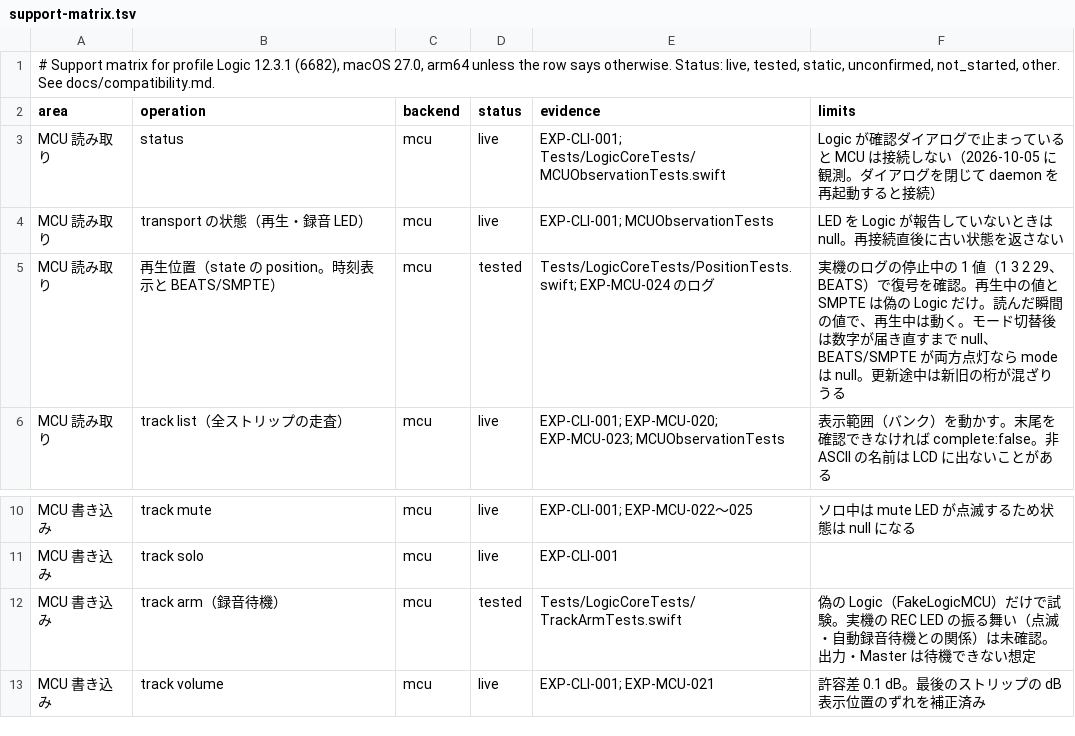
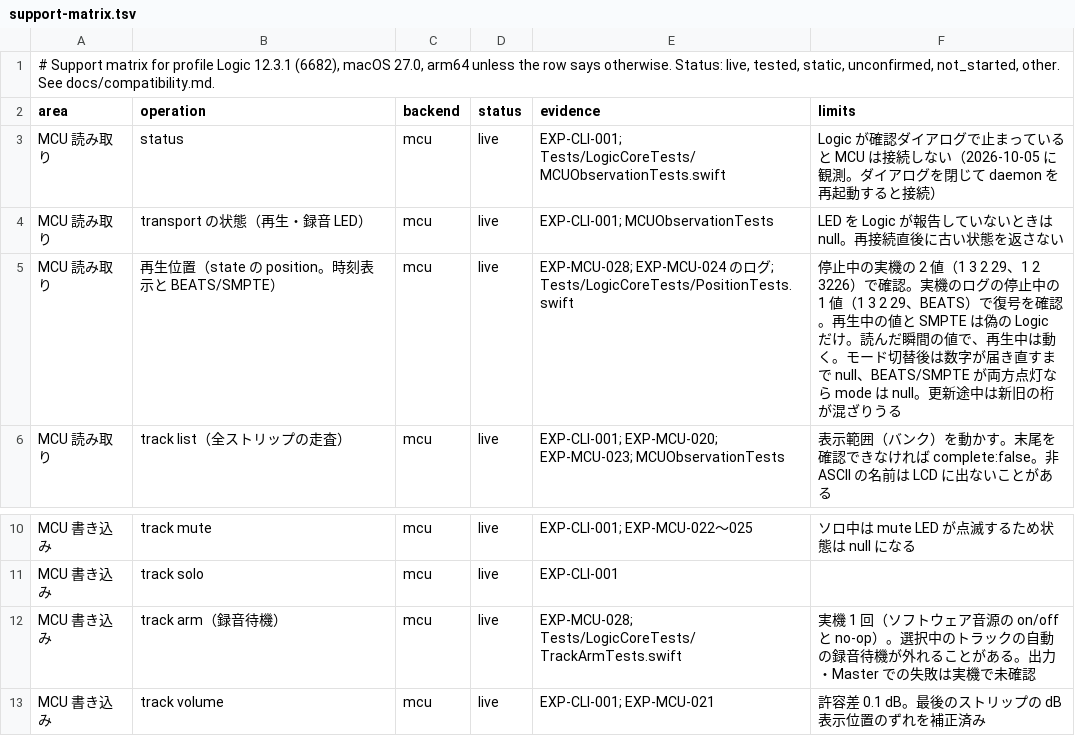
Before and after one commit to uniuninaruru/logic-pro-ctl, a TSV file: Research/protocol/support-matrix.tsv, drawn as a sheet; only a part is shown, gaps mark what is left out.

```diff
--- a/Research/protocol/support-matrix.tsv
+++ b/Research/protocol/support-matrix.tsv
@@ -4,3 +4,3 @@ MCU 読み取り	status	mcu	live	EXP-CLI-001; Tests/LogicCoreTests/MCUObservatio
 MCU 読み取り	transport の状態（再生・録音 LED）	mcu	live	EXP-CLI-001; MCUObservationTests	LED を Logic が報告していないときは null。再接続直後に古い状態を返さない
-MCU 読み取り	再生位置（state の position。時刻表示と BEATS/SMPTE）	mcu	tested	Tests/LogicCoreTests/PositionTests.swift; EXP-MCU-024 のログ	実機のログの停止中の 1 値（1 3 2 29、BEATS）で復号を確認。再生中の値と SMPTE は偽の Logic だけ。読んだ瞬間の値で、再生中は動く。モード切替後は数字が届き直すまで null、BEATS/SMPTE が両方点灯なら mode は null。更新途中は新旧の桁が混ざりうる
+MCU 読み取り	再生位置（state の position。時刻表示と BEATS/SMPTE）	mcu	live	EXP-MCU-028; EXP-MCU-024 のログ; Tests/LogicCoreTests/PositionTests.swift	停止中の実機の 2 値（1 3 2 29、1 2 3226）で確認。実機のログの停止中の 1 値（1 3 2 29、BEATS）で復号を確認。再生中の値と SMPTE は偽の Logic だけ。読んだ瞬間の値で、再生中は動く。モード切替後は数字が届き直すまで null、BEATS/SMPTE が両方点灯なら mode は null。更新途中は新旧の桁が混ざりうる
 MCU 読み取り	track list（全ストリップの走査）	mcu	live	EXP-CLI-001; EXP-MCU-020; EXP-MCU-023; MCUObservationTests	表示範囲（バンク）を動かす。末尾を確認できなければ complete:false。非 ASCII の名前は LCD に出ないことがある
@@ -11,3 +11,3 @@ MCU 書き込み	track mute	mcu	live	EXP-CLI-001; EXP-MCU-022〜025	ソロ中は
 MCU 書き込み	track solo	mcu	live	EXP-CLI-001	
-MCU 書き込み	track arm（録音待機）	mcu	tested	Tests/LogicCoreTests/TrackArmTests.swift	偽の Logic（FakeLogicMCU）だけで試験。実機の REC LED の振る舞い（点滅・自動録音待機との関係）は未確認。出力・Master は待機できない想定
+MCU 書き込み	track arm（録音待機）	mcu	live	EXP-MCU-028; Tests/LogicCoreTests/TrackArmTests.swift	実機 1 回（ソフトウェア音源の on/off と no-op）。選択中のトラックの自動の録音待機が外れることがある。出力・Master での失敗は実機で未確認
 MCU 書き込み	track volume	mcu	live	EXP-CLI-001; EXP-MCU-021	許容差 0.1 dB。最後のストリップの dB 表示位置のずれを補正済み
```
Also changed, not shown: 4 other files.
